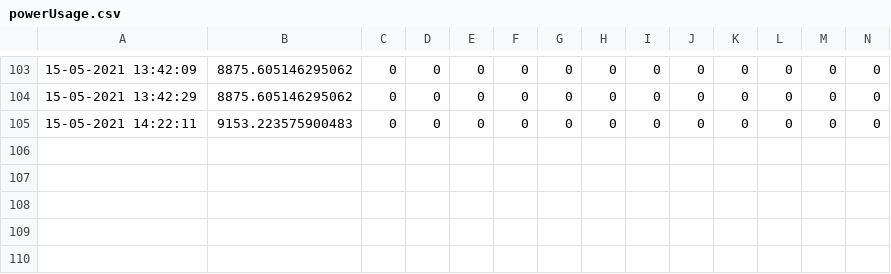
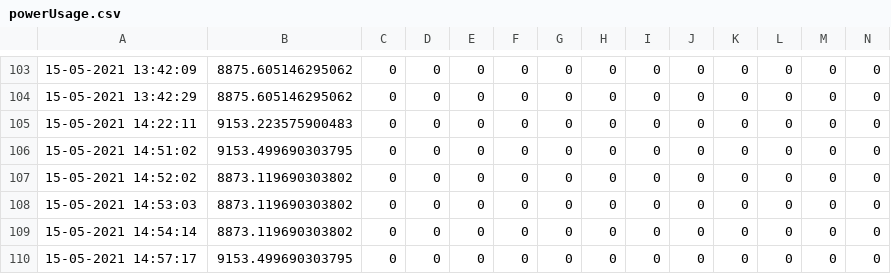
Before and after one commit to WilliamMRS/CoT, a CSV file: Bendik/powerUsage.csv, drawn as a sheet; only a part is shown, gaps mark what is left out; rows hold the shown columns only; the diff names each change by its address in the sheet, - before the commit and + after, or states it on an @@ line.

```diff
--- a/Bendik/powerUsage.csv
+++ b/Bendik/powerUsage.csv
+row 106: 15-05-2021 14:51:02 | 9153.499690303795 | 0 | 0 | 0 | 0 | 0 | 0 | 0 | 0 | 0 | 0 | 0 | 0
+row 107: 15-05-2021 14:52:02 | 8873.119690303802 | 0 | 0 | 0 | 0 | 0 | 0 | 0 | 0 | 0 | 0 | 0 | 0
+row 108: 15-05-2021 14:53:03 | 8873.119690303802 | 0 | 0 | 0 | 0 | 0 | 0 | 0 | 0 | 0 | 0 | 0 | 0
+row 109: 15-05-2021 14:54:14 | 8873.119690303802 | 0 | 0 | 0 | 0 | 0 | 0 | 0 | 0 | 0 | 0 | 0 | 0
+row 110: 15-05-2021 14:57:17 | 9153.499690303795 | 0 | 0 | 0 | 0 | 0 | 0 | 0 | 0 | 0 | 0 | 0 | 0
```
Also changed, not shown: 4 other files.
